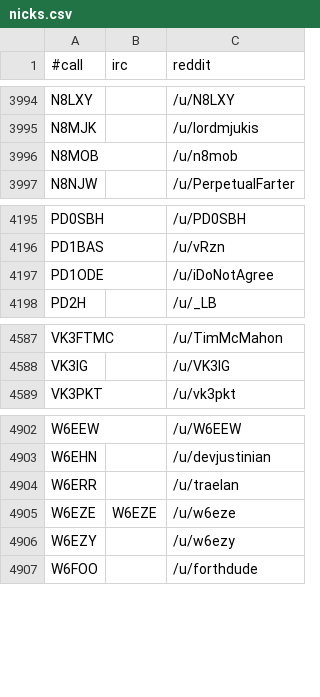
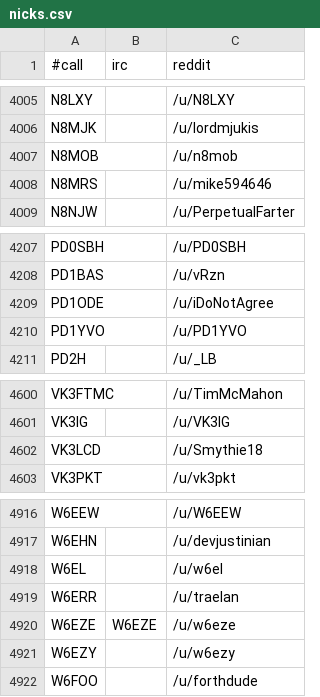
Before and after one commit to molo1134/qrmbot, a CSV file: lib/nicks.csv, drawn as a sheet; only a part is shown, gaps mark what is left out; the diff covers the shown part only.

```diff
--- a/lib/nicks.csv
+++ b/lib/nicks.csv
@@ -3996,2 +4007,3 @@ N8MJK,,/u/lordmjukis
 N8MOB,,/u/n8mob
+N8MRS,,/u/mike594646
 N8NJW,,/u/PerpetualFarter
@@ -4197,2 +4209,3 @@ PD1BAS,,/u/vRzn
 PD1ODE,,/u/iDoNotAgree
+PD1YVO,,/u/PD1YVO
 PD2H,,/u/_LB
@@ -4588,2 +4601,3 @@ VK3FTMC,,/u/TimMcMahon
 VK3IG,,/u/VK3IG
+VK3LCD,,/u/Smythie18
 VK3PKT,,/u/vk3pkt
@@ -4903,2 +4917,3 @@ W6EEW,,/u/W6EEW
 W6EHN,,/u/devjustinian
+W6EL,,/u/w6el
 W6ERR,,/u/traelan
```
Also changed, not shown: 11 added rows elsewhere in this file.
